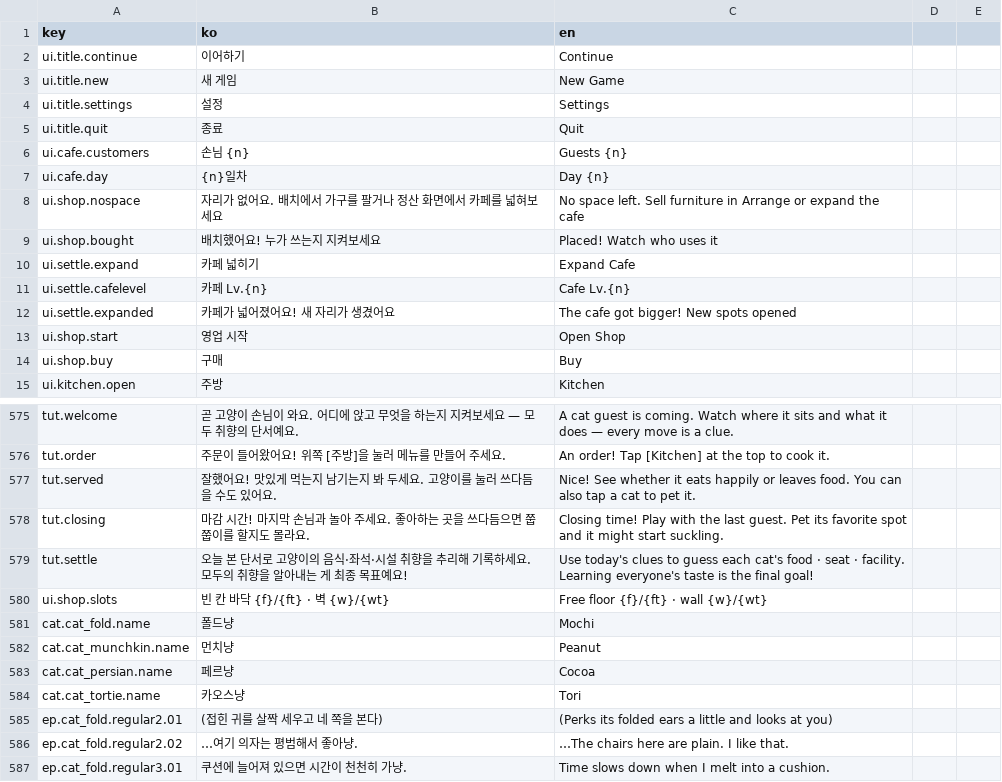
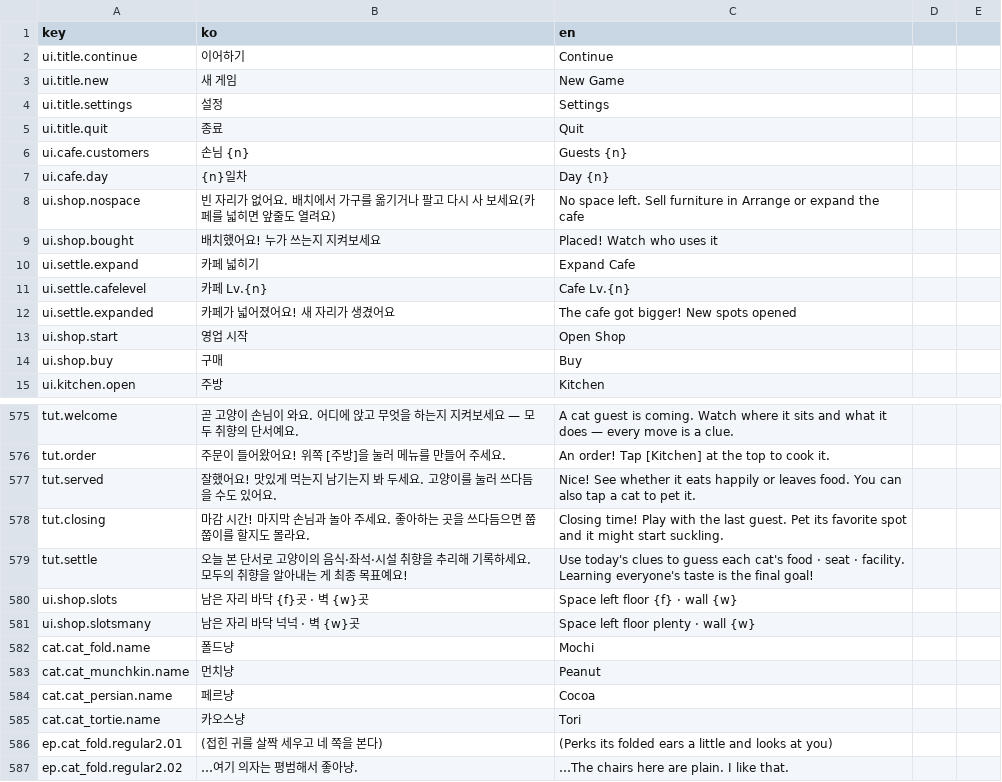
Before and after one commit to EssentialHwan/EssentialHwan, a CSV file: 여기까페냐옹/UnityProject/Assets/Localization/strings.csv, drawn as a sheet; only a part is shown, gaps mark what is left out; the shorter side is filled out with more unchanged rows.

```diff
--- a/여기까페냐옹/UnityProject/Assets/Localization/strings.csv
+++ b/여기까페냐옹/UnityProject/Assets/Localization/strings.csv
@@ -7,3 +7,3 @@ ui.cafe.customers,손님 {n},Guests {n}
 ui.cafe.day,{n}일차,Day {n}
-ui.shop.nospace,자리가 없어요. 배치에서 가구를 팔거나 정산 화면에서 카페를 넓혀보세요,No space left. Sell furniture in Arrange or expand the cafe
+ui.shop.nospace,빈 자리가 없어요. 배치에서 가구를 옮기거나 팔고 다시 사 보세요(카페를 넓히면 앞줄도 열려요),No space left. Sell furniture in Arrange or expand the cafe
 ui.shop.bought,배치했어요! 누가 쓰는지 지켜보세요,Placed! Watch who uses it
@@ -583,3 +583,4 @@ tut.closing,마감 시간! 마지막 손님과 놀아 주세요. 좋아하는
 tut.settle,오늘 본 단서로 고양이의 음식·좌석·시설 취향을 추리해 기록하세요. 모두의 취향을 알아내는 게 최종 목표예요!,Use today's clues to guess each cat's food · seat · facility. Learning everyone's taste is the final goal!
-ui.shop.slots,빈 칸  바닥 {f}/{ft} · 벽 {w}/{wt},Free  floor {f}/{ft} · wall {w}/{wt}
+ui.shop.slots,남은 자리  바닥 {f}곳 · 벽 {w}곳,Space left  floor {f} · wall {w}
+ui.shop.slotsmany,남은 자리  바닥 넉넉 · 벽 {w}곳,Space left  floor plenty · wall {w}
 cat.cat_fold.name,폴드냥,Mochi
```
Also changed, not shown: 여기까페냐옹/UnityProject/Assets/Resources/strings.csv, 3 other files.
